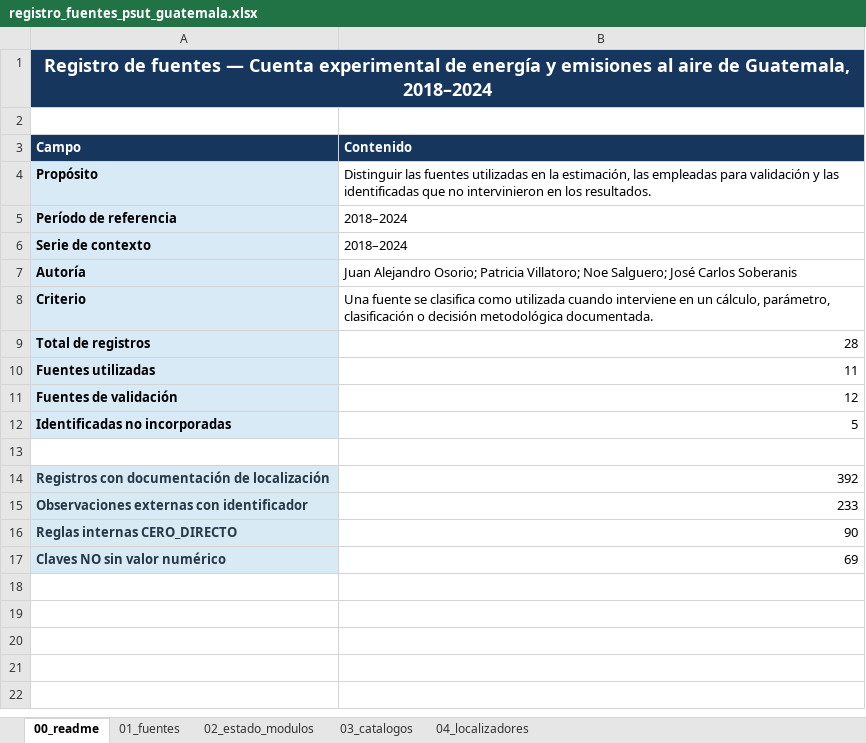
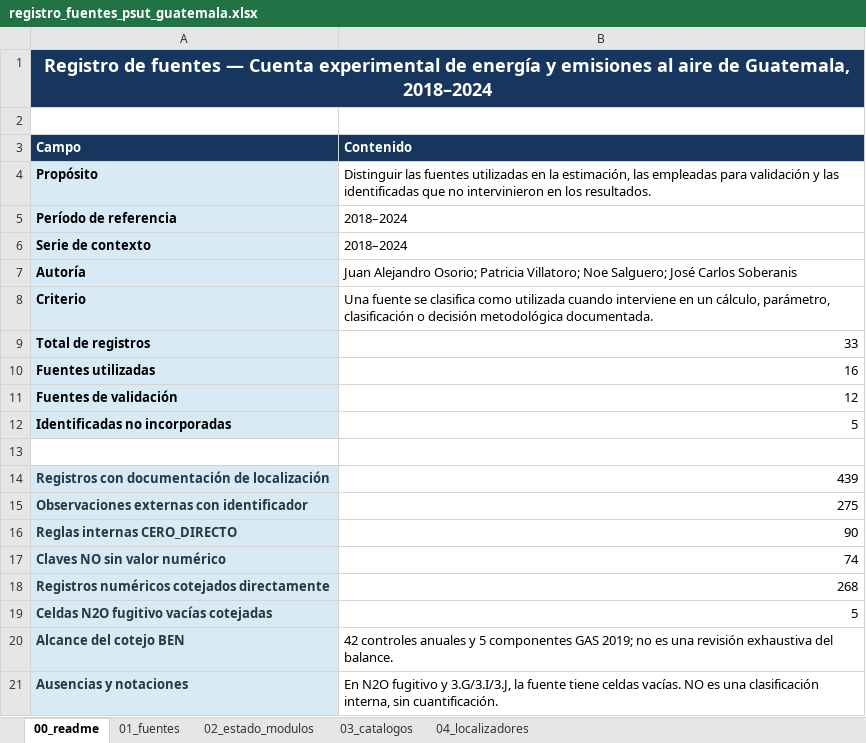
Before and after one commit to JA-Osorio/cuenta-experimental-energia-emisiones-guatemala, an Excel workbook: 00_trazabilidad_fuentes/registro_fuentes_psut_guatemala.xlsx, sheet 00_readme, drawn as a sheet; values as stored, in another font and other column widths than the file's, no borders; the diff names each change by its address in the sheet, - before the commit and + after, or states it on an @@ line.

```diff
--- a/00_trazabilidad_fuentes/registro_fuentes_psut_guatemala.xlsx (sheet 00_readme)
+++ b/00_trazabilidad_fuentes/registro_fuentes_psut_guatemala.xlsx (sheet 00_readme)
-B9 (Contenido): 28
+B9 (Contenido): 33
-B10 (Contenido): 11
+B10 (Contenido): 16
-B14 (Contenido): 392
+B14 (Contenido): 439
-B15 (Contenido): 233
+B15 (Contenido): 275
-B17 (Contenido): 69
+B17 (Contenido): 74
+row 18: Registros numéricos cotejados directamente | 268
+row 19: Celdas N2O fugitivo vacías cotejadas | 5
+row 20: Alcance del cotejo BEN | 42 controles anuales y 5 componentes GAS 2019; no es una revisión exhaustiva del balance.
+row 21: Ausencias y notaciones | En N2O fugitivo y 3.G/3.I/3.J, la fuente tiene celdas vacías. NO es una clasificación interna, sin cuantificación.
```
Also changed, not shown: sheet 04_localizadores, sheet 01_fuentes, sheet 02_estado_modulos, 03_modelo_hoja_calculo/modelo_psut_energia_emisiones_guatemala_2018_2024.xlsx, 14 other files.
